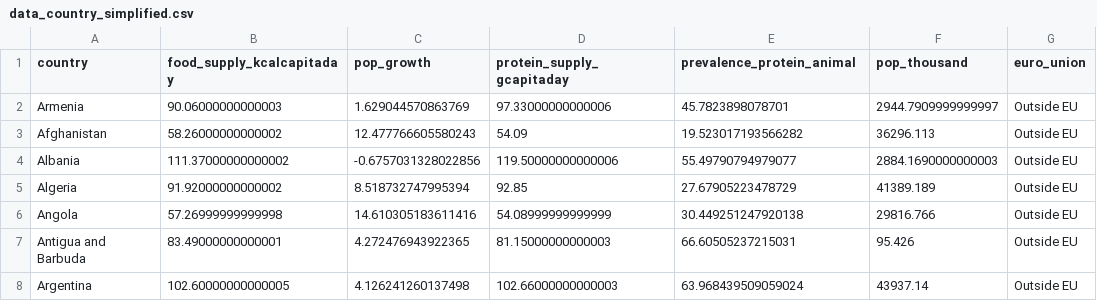
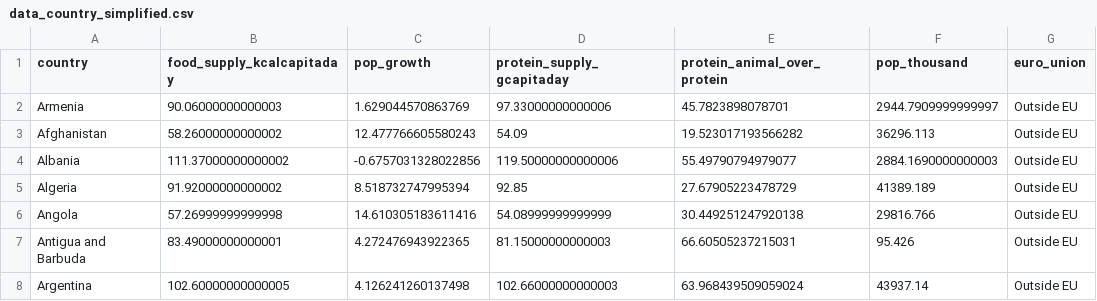
Before and after one commit to Michael-Orange/MarketStudy_ChickenExports_OC, a CSV file: data/output/data_country_simplified.csv, drawn as a sheet; only a part is shown.

```diff
--- a/data/output/data_country_simplified.csv
+++ b/data/output/data_country_simplified.csv
@@ -1,2 +1,2 @@
-country,food_supply_kcalcapitaday,pop_growth,protein_supply_gcapitaday,prevalence_protein_animal,pop_thousand,euro_union
+country,food_supply_kcalcapitaday,pop_growth,protein_supply_gcapitaday,protein_animal_over_protein,pop_thousand,euro_union
 Armenia,90.06000000000003,1.629044570863769,97.33000000000006,45.7823898078701,2944.7909999999997,Outside EU
```
Also changed, not shown: data/output/data_pca_not_poultry.csv, data/output/data_pca_poultry.csv, 3 other files.
